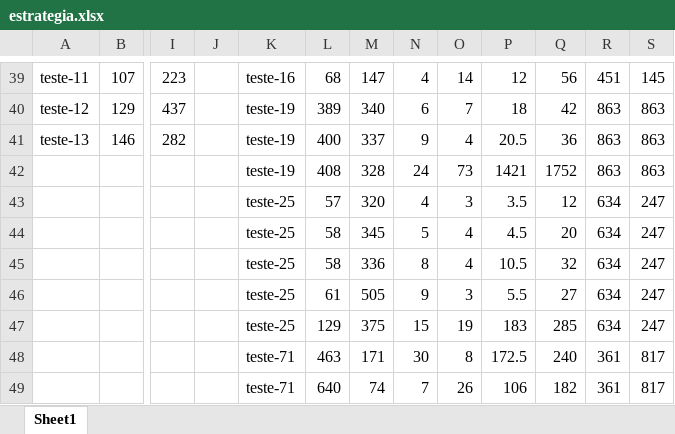
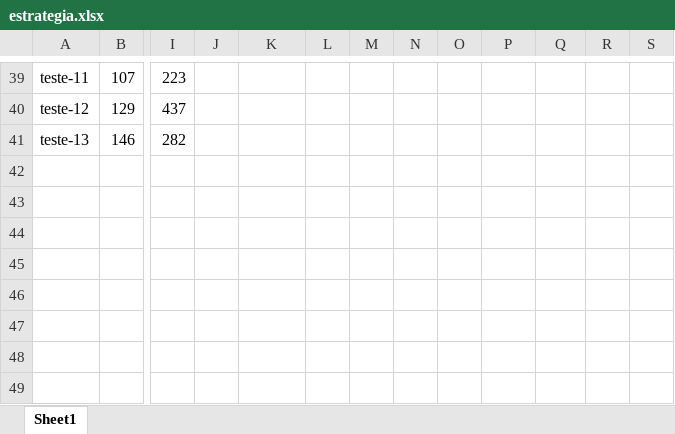
Before and after one commit to MafeBasso/EPProcessamento, an Excel workbook: EP_Processamento/estrategia.xlsx, sheet Sheet1, drawn as a sheet; only a part is shown, gaps mark what is left out; values as stored, in another font and other column widths than the file's, no cell formats; rows hold the shown columns only; the diff covers the shown part only; the diff names each change by its address in the sheet, - before the commit and + after, or states it on an @@ line.

```diff
--- a/EP_Processamento/estrategia.xlsx (sheet Sheet1)
+++ b/EP_Processamento/estrategia.xlsx (sheet Sheet1)
-K39: teste-16
+K39: (empty)
-L39: 68
+L39: (empty)
-M39: 147
+M39: (empty)
-N39: 4
+N39: (empty)
-O39: 14
+O39: (empty)
-P39: 12
+P39: (empty)
-Q39: 56
+Q39: (empty)
-R39: 451
+R39: (empty)
-S39: 145
+S39: (empty)
-K40:K41: teste-19
+K40:K41: (empty)
-L40: 389
+L40: (empty)
-M40: 340
+M40: (empty)
-N40: 6
+N40: (empty)
-O40: 7
+O40: (empty)
-P40: 18
+P40: (empty)
-Q40: 42
+Q40: (empty)
-R40:R41: 863
+R40:R41: (empty)
-S40:S41: 863
+S40:S41: (empty)
-L41: 400
+L41: (empty)
-M41: 337
+M41: (empty)
-N41: 9
+N41: (empty)
-O41: 4
+O41: (empty)
-P41: 20.5
+P41: (empty)
-Q41: 36
+Q41: (empty)
-row 42:  |  |  |  | teste-19 | 408 | 328 | 24 | 73 | 1421 | 1752 | 863 | 863
+row 42: (empty)
-row 43:  |  |  |  | teste-25 | 57 | 320 | 4 | 3 | 3.5 | 12 | 634 | 247
+row 43: (empty)
-row 44:  |  |  |  | teste-25 | 58 | 345 | 5 | 4 | 4.5 | 20 | 634 | 247
+row 44: (empty)
-row 45:  |  |  |  | teste-25 | 58 | 336 | 8 | 4 | 10.5 | 32 | 634 | 247
+row 45: (empty)
-row 46:  |  |  |  | teste-25 | 61 | 505 | 9 | 3 | 5.5 | 27 | 634 | 247
+row 46: (empty)
-row 47:  |  |  |  | teste-25 | 129 | 375 | 15 | 19 | 183 | 285 | 634 | 247
+row 47: (empty)
-row 48:  |  |  |  | teste-71 | 463 | 171 | 30 | 8 | 172.5 | 240 | 361 | 817
+row 48: (empty)
-row 49:  |  |  |  | teste-71 | 640 | 74 | 7 | 26 | 106 | 182 | 361 | 817
+row 49: (empty)
```
Also changed, not shown: 17 added rows, 17 removed rows and 209 edited cells elsewhere in this sheet, cell formats, 1 other file.
